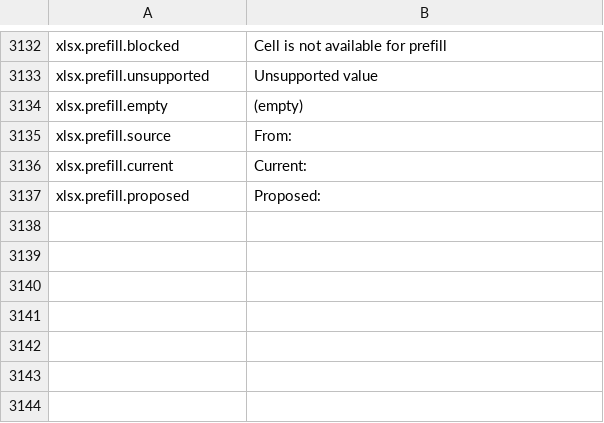
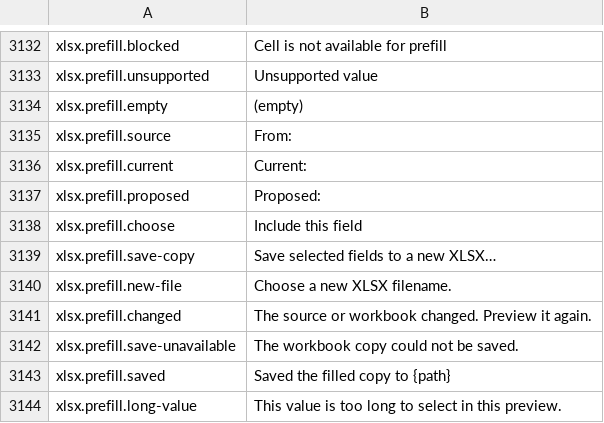
Before and after one commit to masanork/ibis-office, a TSV file: crates/ibis-office-base/i18n/en/xlsx.tsv, drawn as a sheet; only a part is shown, gaps mark what is left out.

```diff
--- a/crates/ibis-office-base/i18n/en/xlsx.tsv
+++ b/crates/ibis-office-base/i18n/en/xlsx.tsv
@@ -3137 +3137,8 @@ xlsx.prefill.current	Current:
 xlsx.prefill.proposed	Proposed:
+xlsx.prefill.choose	Include this field
+xlsx.prefill.save-copy	Save selected fields to a new XLSX…
+xlsx.prefill.new-file	Choose a new XLSX filename.
+xlsx.prefill.changed	The source or workbook changed. Preview it again.
+xlsx.prefill.save-unavailable	The workbook copy could not be saved.
+xlsx.prefill.saved	Saved the filled copy to {path}
+xlsx.prefill.long-value	This value is too long to select in this preview.
```
Also changed, not shown: crates/ibis-office-base/i18n/ja/xlsx.tsv, 10 other files.
